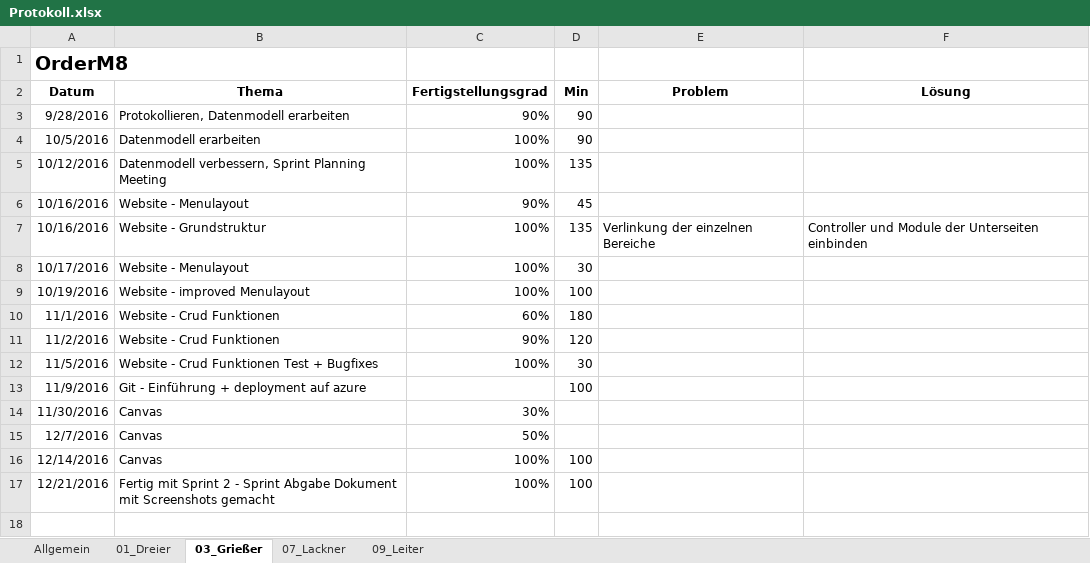
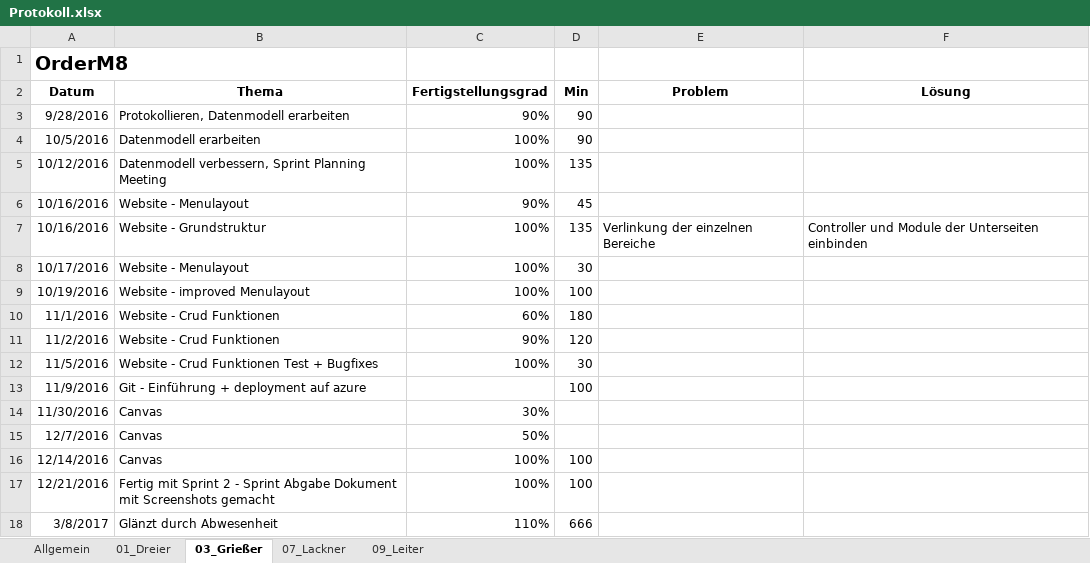
Before and after one commit to andygrie/OrderM8, an Excel workbook: Documents/Protokoll.xlsx, sheet 03_Grießer, drawn as a sheet; values as stored, in another font and other column widths than the file's, no borders; the diff names each change by its address in the sheet, - before the commit and + after, or states it on an @@ line.

```diff
--- a/Documents/Protokoll.xlsx (sheet 03_Grießer)
+++ b/Documents/Protokoll.xlsx (sheet 03_Grießer)
+row 18: 3/8/2017 | Glänzt durch Abwesenheit | 110% | 666
```
Also changed, not shown: sheet 07_Lackner, sheet 09_Leiter, sheet 01_Dreier, sheet Allgemein.
